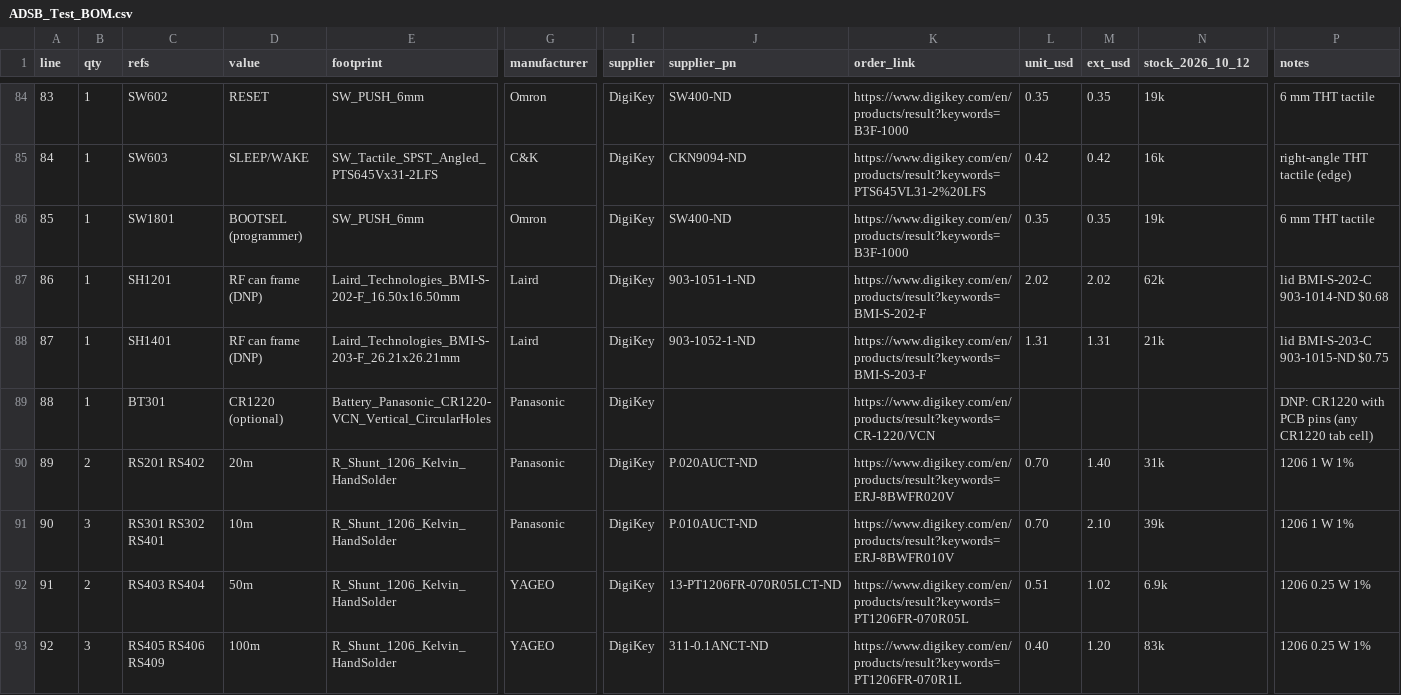
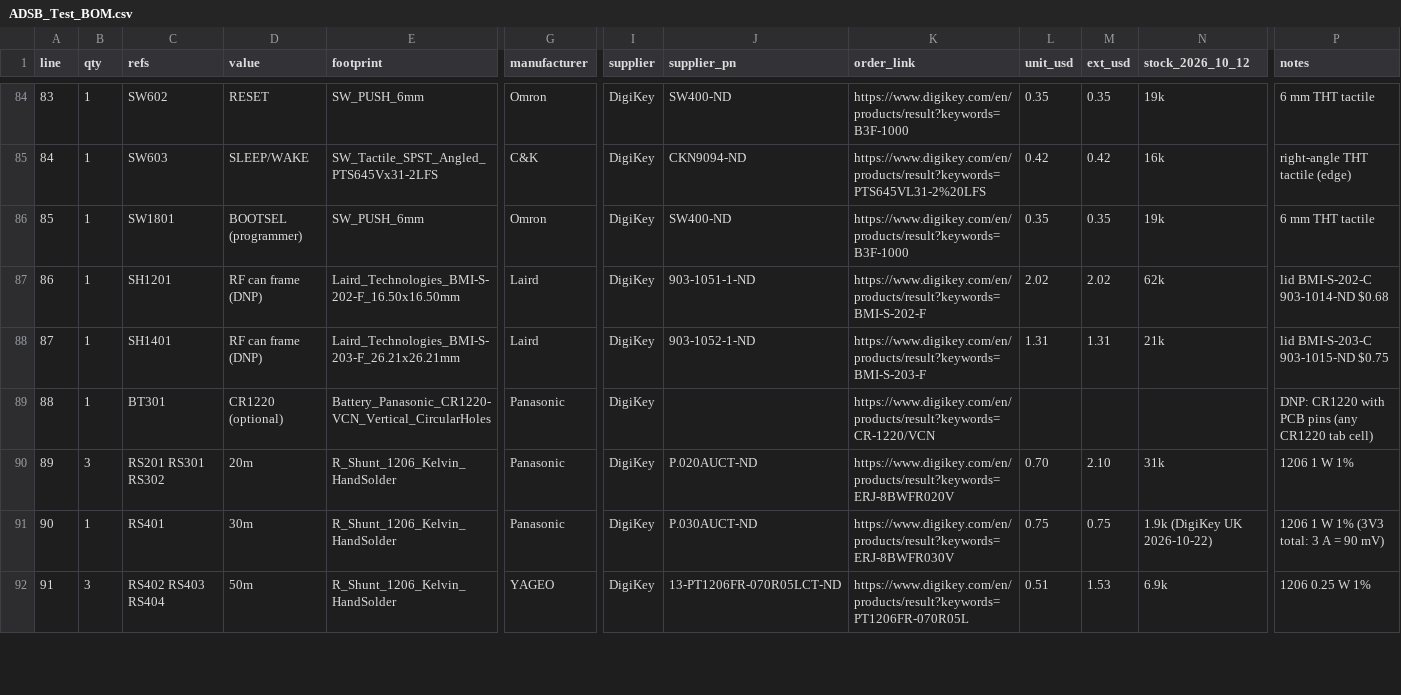
Before and after one commit to mummyJane/board_bsp, a CSV file: boards/adsb-test/hardware/bom/ADSB_Test_BOM.csv, drawn as a sheet; only a part is shown, gaps mark what is left out; removed rows and columns are numbered as before the commit, all else as after; rows hold the shown columns only; the diff covers the shown part only; the diff names each change by its address in the sheet, - before the commit and + after, or states it on an @@ line.

```diff
--- a/boards/adsb-test/hardware/bom/ADSB_Test_BOM.csv
+++ b/boards/adsb-test/hardware/bom/ADSB_Test_BOM.csv
-B90 (qty): 2
+B90 (qty): 3
-C90 (refs): RS201 RS402
+C90 (refs): RS201 RS301 RS302
-M90 (ext_usd): 1.40
+M90 (ext_usd): 2.10
-row 91: 90 | 3 | RS301 RS302 RS401 | 10m | R_Shunt_1206_Kelvin_HandSolder | Panasonic | DigiKey | P.010AUCT-ND | https://www.digikey.com/en/products/result?keywords=ERJ-8BWFR010V | 0.70 | 2.10 | 39k | 1206 1 W 1%
+row 91: 90 | 1 | RS401 | 30m | R_Shunt_1206_Kelvin_HandSolder | Panasonic | DigiKey | P.030AUCT-ND | https://www.digikey.com/en/products/result?keywords=ERJ-8BWFR030V | 0.75 | 0.75 | 1.9k (DigiKey UK 2026-10-22) | 1206 1 W 1% (3V3 total: 3 A = 90 mV)
-B92 (qty): 2
+B92 (qty): 3
-C92 (refs): RS403 RS404
+C92 (refs): RS402 RS403 RS404
-M92 (ext_usd): 1.02
+M92 (ext_usd): 1.53
-row 93: 92 | 3 | RS405 RS406 RS409 | 100m | R_Shunt_1206_Kelvin_HandSolder | YAGEO | DigiKey | 311-0.1ANCT-ND | https://www.digikey.com/en/products/result?keywords=PT1206FR-070R1L | 0.40 | 1.20 | 83k | 1206 0.25 W 1%
```
Also changed, not shown: 2 added rows, 1 edited cell and row numbers in column A elsewhere in this file, boards/adsb-test/hardware/bom/digikey_bom_upload.csv, boards/adsb-test/hardware/bom/parts.csv, 11 other files.
